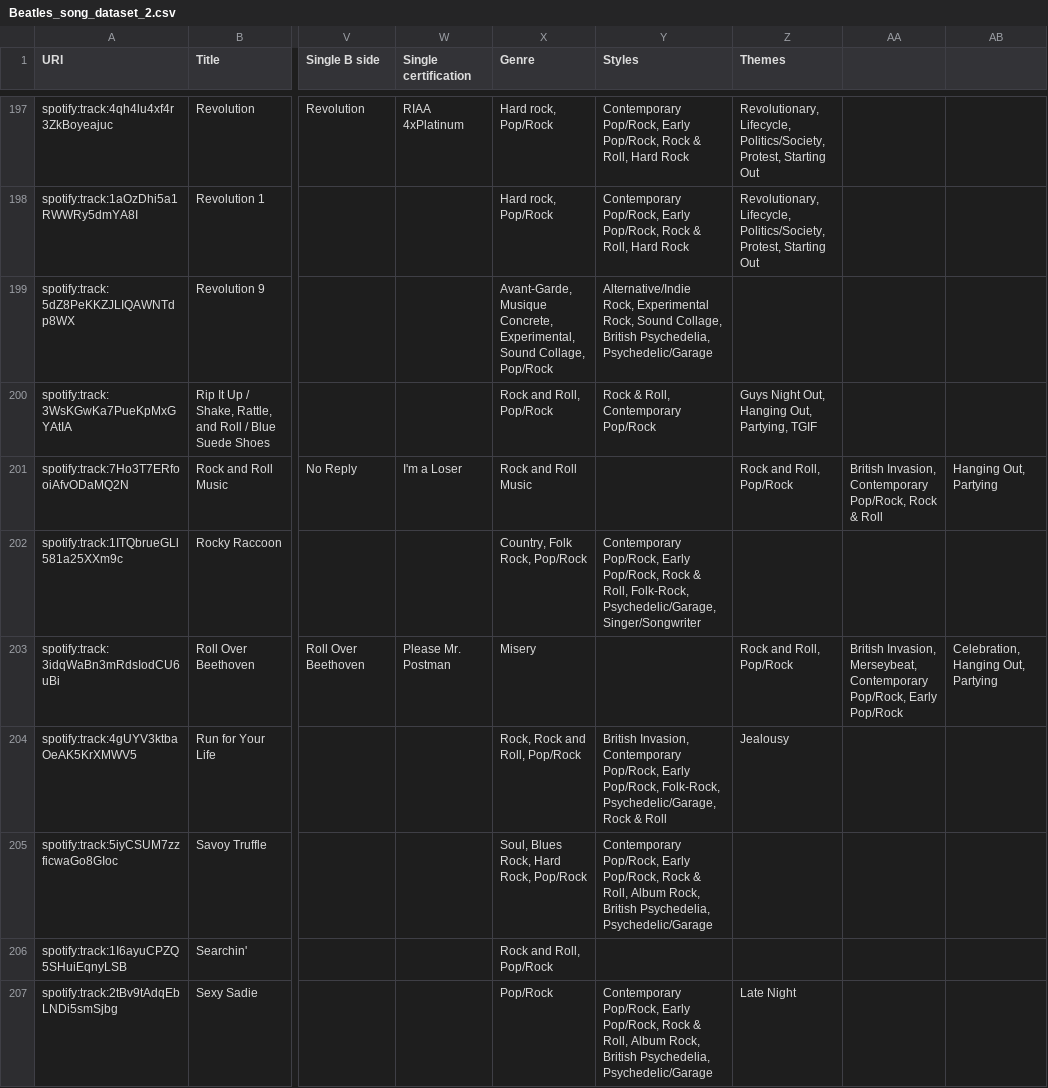
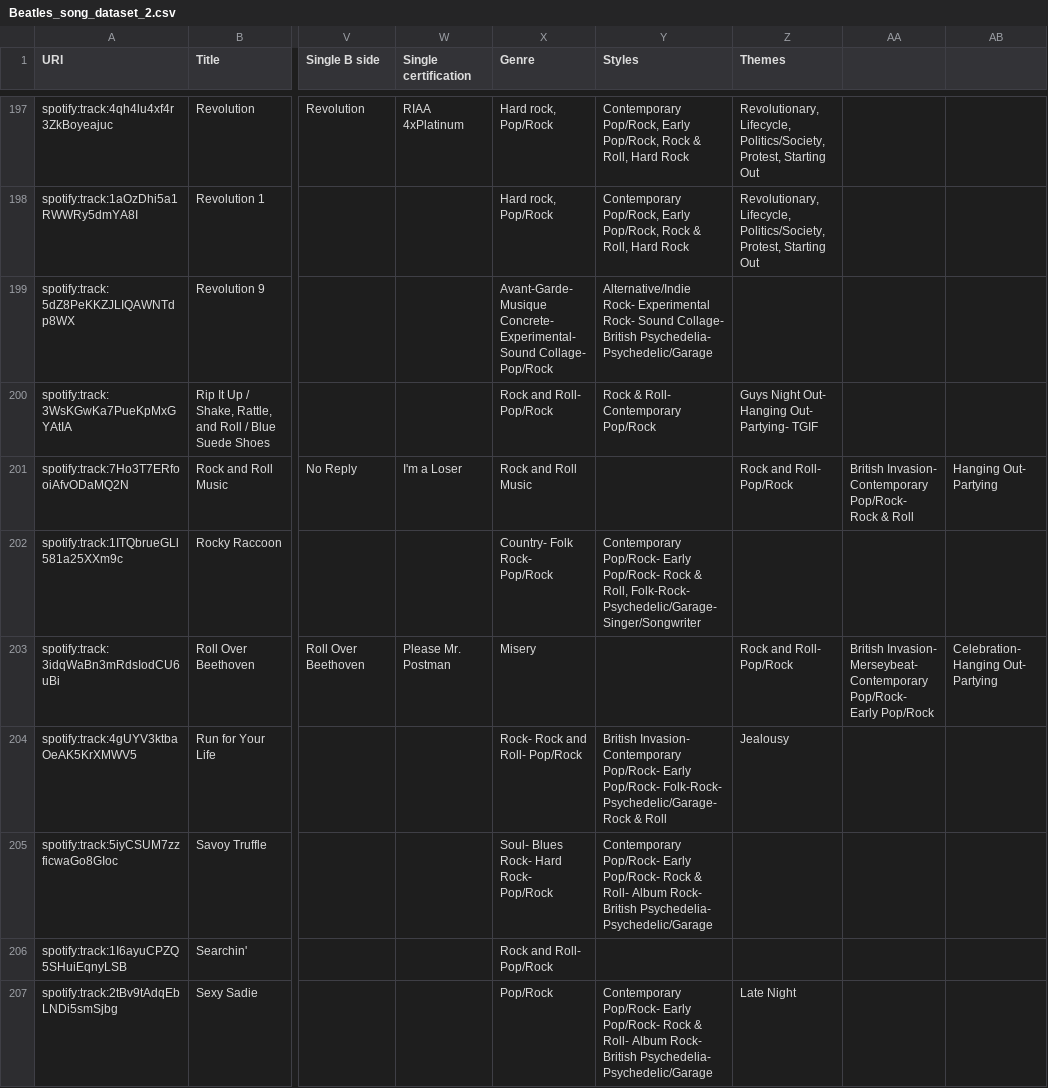
Before and after one commit to LetiziaMarietti/myGitProject, a CSV file: data/Beatles_song_dataset_2.csv, drawn as a sheet; only a part is shown, gaps mark what is left out; the diff covers the shown part only; the diff names each change by its address in the sheet, - before the commit and + after, or states it on an @@ line.

Commit message:
Update Beatles_song_dataset_2.csv

```diff
--- a/data/Beatles_song_dataset_2.csv
+++ b/data/Beatles_song_dataset_2.csv
-X199 (Genre): Avant-Garde, Musique Concrete, Experimental, Sound Collage, Pop/Rock
+X199 (Genre): Avant-Garde- Musique Concrete- Experimental- Sound Collage- Pop/Rock
-Y199 (Styles): Alternative/Indie Rock, Experimental Rock, Sound Collage, British Psychedelia, Psychedelic/Garage
+Y199 (Styles): Alternative/Indie Rock- Experimental Rock- Sound Collage- British Psychedelia- Psychedelic/Garage
-X200 (Genre): Rock and Roll, Pop/Rock
+X200 (Genre): Rock and Roll- Pop/Rock
-Y200 (Styles): Rock & Roll, Contemporary Pop/Rock
+Y200 (Styles): Rock & Roll- Contemporary Pop/Rock
-Z200 (Themes): Guys Night Out, Hanging Out, Partying, TGIF
+Z200 (Themes): Guys Night Out- Hanging Out- Partying- TGIF
-Z201 (Themes): Rock and Roll, Pop/Rock
+Z201 (Themes): Rock and Roll- Pop/Rock
-AA201: British Invasion, Contemporary Pop/Rock, Rock &…
+AA201: British Invasion- Contemporary Pop/Rock- Rock &…
-AB201: Hanging Out, Partying
+AB201: Hanging Out- Partying
-X202 (Genre): Country, Folk Rock, Pop/Rock
+X202 (Genre): Country- Folk Rock- Pop/Rock
-Y202 (Styles): Contemporary Pop/Rock, Early Pop/Rock, Rock & Roll, Folk-Rock, Psychedelic/Garage, Singer/Songwriter
+Y202 (Styles): Contemporary Pop/Rock- Early Pop/Rock- Rock & Roll, Folk-Rock- Psychedelic/Garage- Singer/Songwriter
-Z203 (Themes): Rock and Roll, Pop/Rock
+Z203 (Themes): Rock and Roll- Pop/Rock
-AA203: British Invasion, Merseybeat, Contemporary Pop/Rock, Early Pop/Rock
+AA203: British Invasion- Merseybeat- Contemporary Pop/Rock- Early Pop/Rock
-AB203: Celebration, Hanging Out, Partying
+AB203: Celebration- Hanging Out- Partying
-X204 (Genre): Rock, Rock and Roll, Pop/Rock
+X204 (Genre): Rock- Rock and Roll- Pop/Rock
-Y204 (Styles): British Invasion, Contemporary Pop/Rock, Early Pop/Rock, Folk-Rock, Psychedelic/Garage, Rock &…
+Y204 (Styles): British Invasion- Contemporary Pop/Rock- Early Pop/Rock- Folk-Rock- Psychedelic/Garage- Rock &…
-X205 (Genre): Soul, Blues Rock, Hard Rock, Pop/Rock
+X205 (Genre): Soul- Blues Rock- Hard Rock- Pop/Rock
-Y205 (Styles): Contemporary Pop/Rock, Early Pop/Rock, Rock & Roll, Album Rock, British Psychedelia, Psychedelic/Garage
+Y205 (Styles): Contemporary Pop/Rock- Early Pop/Rock- Rock & Roll- Album Rock- British Psychedelia- Psychedelic/Garage
-X206 (Genre): Rock and Roll, Pop/Rock
+X206 (Genre): Rock and Roll- Pop/Rock
-Y207 (Styles): Contemporary Pop/Rock, Early Pop/Rock, Rock & Roll, Album Rock, British Psychedelia, Psychedelic/Garage
+Y207 (Styles): Contemporary Pop/Rock- Early Pop/Rock- Rock & Roll- Album Rock- British Psychedelia- Psychedelic/Garage
```
Also changed, not shown: 165 edited cells elsewhere in this file.
